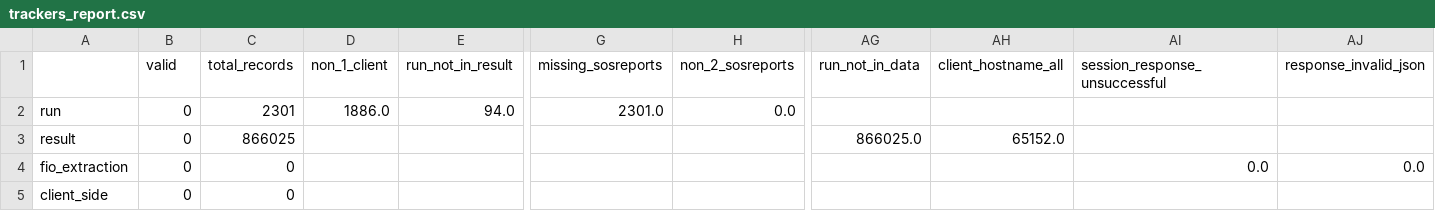
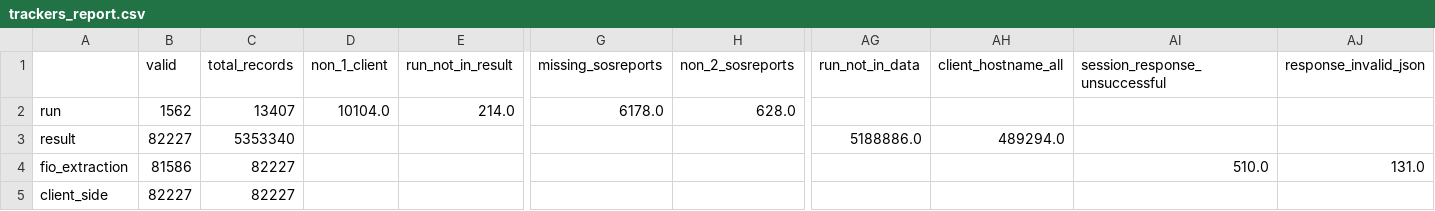
Before and after one commit to mubariskhan96/pbench, a CSV file: contrib/analysis/csv_emits/trackers_report.csv, drawn as a sheet; only a part is shown, gaps mark what is left out; the diff names each change by its address in the sheet, - before the commit and + after, or states it on an @@ line.

```diff
--- a/contrib/analysis/csv_emits/trackers_report.csv
+++ b/contrib/analysis/csv_emits/trackers_report.csv
-B2 (valid): 0
+B2 (valid): 1562
-C2 (total_records): 2301
+C2 (total_records): 13407
-D2 (non_1_client): 1886.0
+D2 (non_1_client): 10104.0
-E2 (run_not_in_result): 94.0
+E2 (run_not_in_result): 214.0
-G2 (missing_sosreports): 2301.0
+G2 (missing_sosreports): 6178.0
-H2 (non_2_sosreports): 0.0
+H2 (non_2_sosreports): 628.0
-B3 (valid): 0
+B3 (valid): 82227
-C3 (total_records): 866025
+C3 (total_records): 5353340
-AG3 (run_not_in_data): 866025.0
+AG3 (run_not_in_data): 5188886.0
-AH3 (client_hostname_all): 65152.0
+AH3 (client_hostname_all): 489294.0
-B4 (valid): 0
+B4 (valid): 81586
-C4:C5 (total_records): 0
+C4:C5 (total_records): 82227
-AI4 (session_response_unsuccessful): 0.0
+AI4 (session_response_unsuccessful): 510.0
-AJ4 (response_invalid_json): 0.0
+AJ4 (response_invalid_json): 131.0
-B5 (valid): 0
+B5 (valid): 82227
```
Also changed, not shown: 1 other file.
